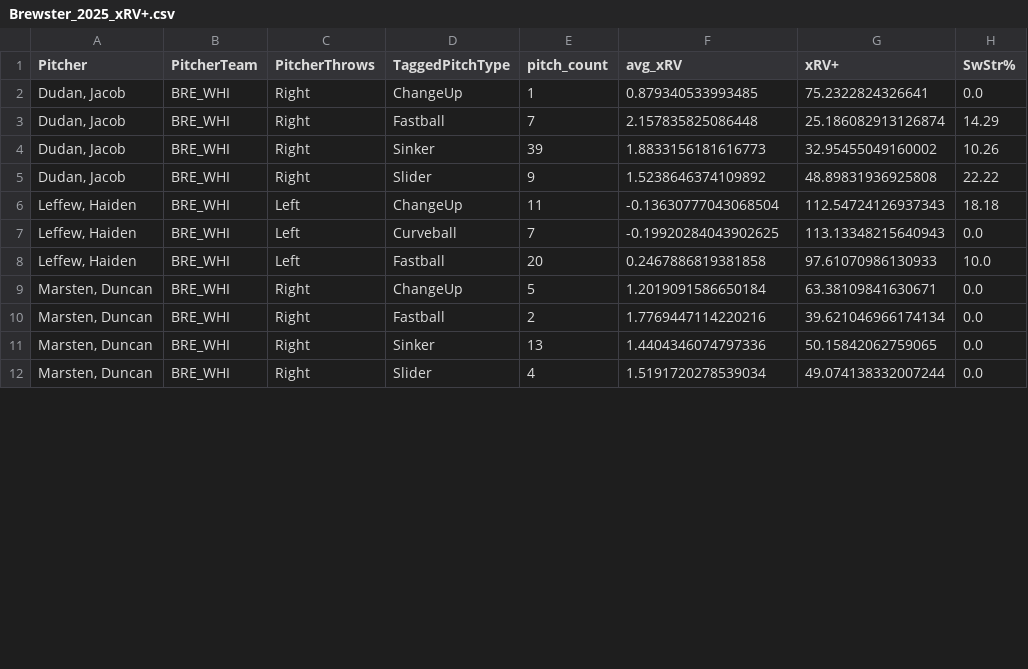
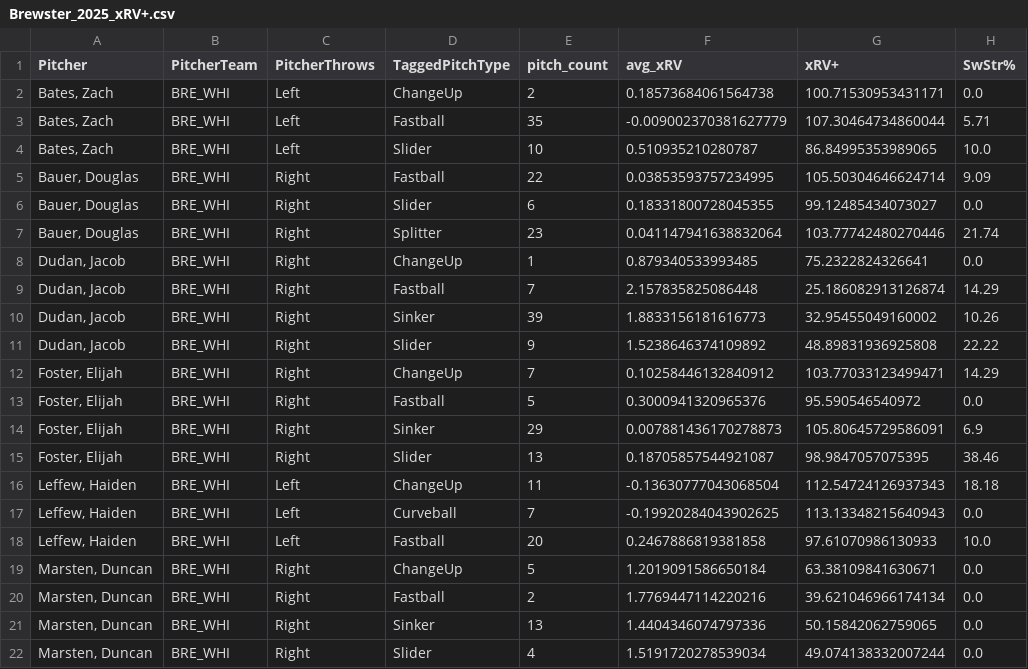
Before and after one commit to ChapCunningham/BrewsterPitching, a CSV file: Brewster_2025_xRV+.csv, drawn as a sheet; only a part is shown; the diff covers the shown part only.

```diff
--- a/Brewster_2025_xRV+.csv
+++ b/Brewster_2025_xRV+.csv
@@ -1,2 +1,8 @@
 Pitcher,PitcherTeam,PitcherThrows,TaggedPitchType,pitch_count,avg_xRV,xRV+,SwStr%
+"Bates, Zach",BRE_WHI,Left,ChangeUp,2,0.18573684061564738,100.71530953431171,0.0
+"Bates, Zach",BRE_WHI,Left,Fastball,35,-0.009002370381627779,107.30464734860044,5.71
+"Bates, Zach",BRE_WHI,Left,Slider,10,0.510935210280787,86.84995353989065,10.0
+"Bauer, Douglas",BRE_WHI,Right,Fastball,22,0.03853593757234995,105.50304646624714,9.09
+"Bauer, Douglas",BRE_WHI,Right,Slider,6,0.18331800728045355,99.12485434073027,0.0
+"Bauer, Douglas",BRE_WHI,Right,Splitter,23,0.041147941638832064,103.77742480270446,21.74
 "Dudan, Jacob",BRE_WHI,Right,ChangeUp,1,0.879340533993485,75.2322824326641,0.0
@@ -5,2 +11,6 @@ Pitcher,PitcherTeam,PitcherThrows,TaggedPitchType,pitch_count,avg_xRV,xRV+,SwStr
 "Dudan, Jacob",BRE_WHI,Right,Slider,9,1.5238646374109892,48.89831936925808,22.22
+"Foster, Elijah",BRE_WHI,Right,ChangeUp,7,0.10258446132840912,103.77033123499471,14.29
+"Foster, Elijah",BRE_WHI,Right,Fastball,5,0.3000941320965376,95.590546540972,0.0
+"Foster, Elijah",BRE_WHI,Right,Sinker,29,0.007881436170278873,105.80645729586091,6.9
+"Foster, Elijah",BRE_WHI,Right,Slider,13,0.18705857544921087,98.9847057075395,38.46
 "Leffew, Haiden",BRE_WHI,Left,ChangeUp,11,-0.13630777043068504,112.54724126937343,18.18
```
Also changed, not shown: 2 added rows and 11 removed rows elsewhere in this file, 1 other file.
